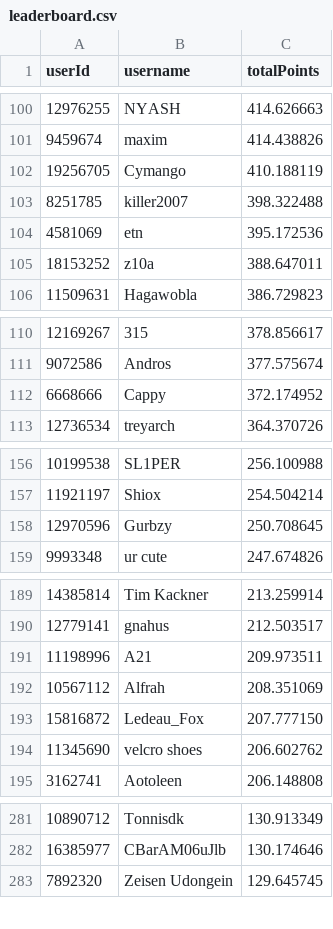
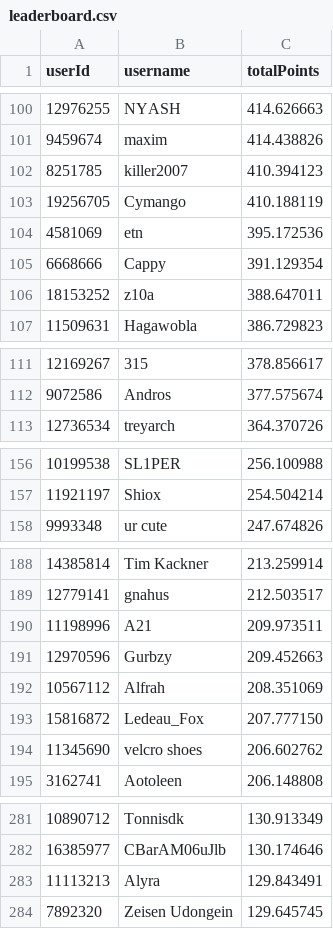
Before and after one commit to Naethanial/osudemonlist, a CSV file: web/data/leaderboard.csv, drawn as a sheet; only a part is shown, gaps mark what is left out; the diff covers the shown part only.

```diff
--- a/web/data/leaderboard.csv
+++ b/web/data/leaderboard.csv
@@ -101,5 +101,6 @@ userId,username,totalPoints
 9459674,"maxim",414.438826
+8251785,"killer2007",410.394123
 19256705,"Cymango",410.188119
-8251785,"killer2007",398.322488
 4581069,"etn",395.172536
+6668666,"Cappy",391.129354
 18153252,"z10a",388.647011
@@ -111,3 +112,2 @@ userId,username,totalPoints
 9072586,"Andros",377.575674
-6668666,"Cappy",372.174952
 12736534,"treyarch",364.370726
@@ -157,3 +157,2 @@ userId,username,totalPoints
 11921197,"Shiox",254.504214
-12970596,"Gurbzy",250.708645
 9993348,"ur cute",247.674826
@@ -191,2 +190,3 @@ userId,username,totalPoints
 11198996,"A21",209.973511
+12970596,"Gurbzy",209.452663
 10567112,"Alfrah",208.351069
@@ -282,2 +282,3 @@ userId,username,totalPoints
 16385977,"CBarAM06uJlb",130.174646
+11113213,"Alyra",129.843491
 7892320,"Zeisen Udongein",129.645745
```
Also changed, not shown: 4 added rows, 6 removed rows and 1 edited cell elsewhere in this file, 2 other files.
